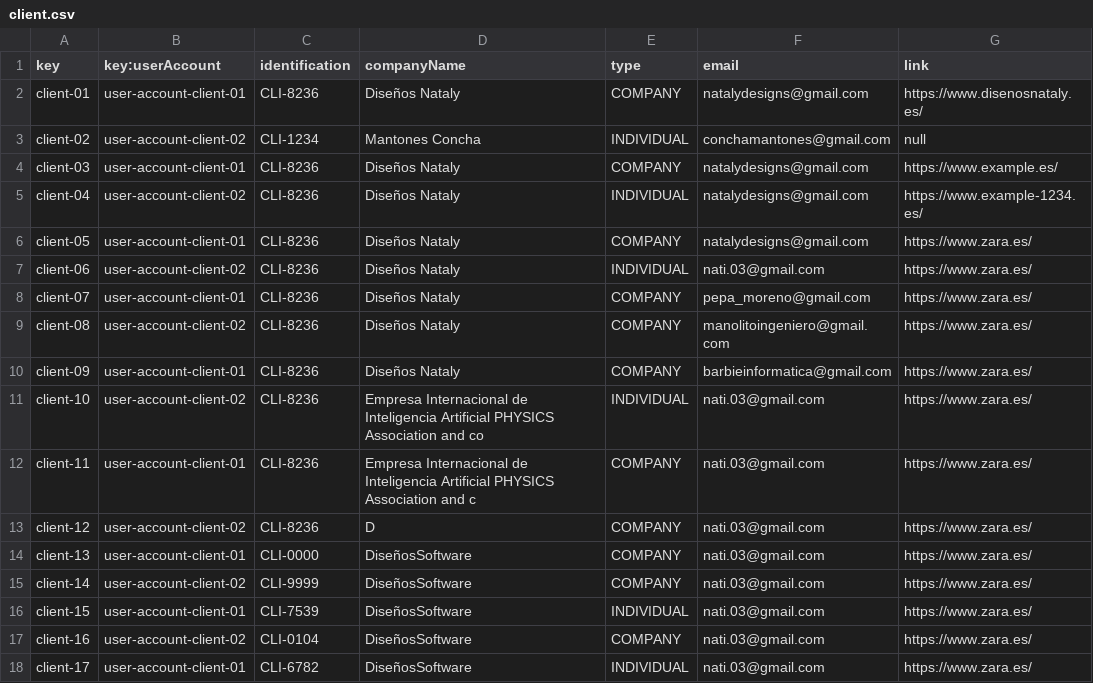
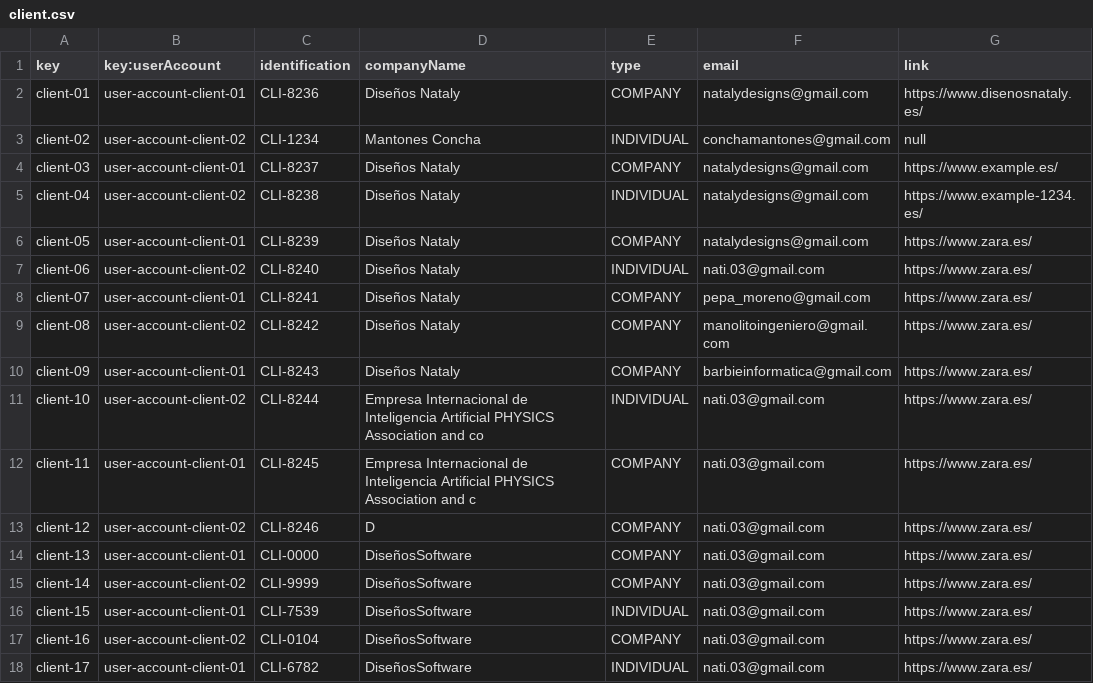
Before and after one commit to maryycarrera/Acme-SF-D04, a CSV file: src/main/webapp/WEB-INF/resources/sample-data/client.csv, drawn as a sheet.

Commit message:
fix: fixed csv restrictions
Restricciones en client.csv, contract.csv, progress-log.csv arregladas

```diff
--- a/src/main/webapp/WEB-INF/resources/sample-data/client.csv
+++ b/src/main/webapp/WEB-INF/resources/sample-data/client.csv
@@ -3,12 +3,12 @@ client-01,user-account-client-01,CLI-8236,Diseños Nataly,COMPANY,natalydesigns@
 client-02,user-account-client-02,CLI-1234,Mantones Concha,INDIVIDUAL,conchamantones@gmail.com,null
-client-03,user-account-client-01,CLI-8236,Diseños Nataly,COMPANY,natalydesigns@gmail.com,https://www.example.es/
-client-04,user-account-client-02,CLI-8236,Diseños Nataly,INDIVIDUAL,natalydesigns@gmail.com,https://www.example-1234.es/
-client-05,user-account-client-01,CLI-8236,Diseños Nataly,COMPANY,natalydesigns@gmail.com,https://www.zara.es/
-client-06,user-account-client-02,CLI-8236,Diseños Nataly,INDIVIDUAL,nati.03@gmail.com,https://www.zara.es/
-client-07,user-account-client-01,CLI-8236,Diseños Nataly,COMPANY,pepa_moreno@gmail.com,https://www.zara.es/
-client-08,user-account-client-02,CLI-8236,Diseños Nataly,COMPANY,manolitoingeniero@gmail.com,https://www.zara.es/
-client-09,user-account-client-01,CLI-8236,Diseños Nataly,COMPANY,barbieinformatica@gmail.com,https://www.zara.es/
-client-10,user-account-client-02,CLI-8236,Empresa Internacional de Inteligencia Artificial PHYSICS Association and co,INDIVIDUAL,nati.03@gmail.com,https://www.zara.es/
-client-11,user-account-client-01,CLI-8236,Empresa Internacional de Inteligencia Artificial PHYSICS Association and c,COMPANY,nati.03@gmail.com,https://www.zara.es/
-client-12,user-account-client-02,CLI-8236,D,COMPANY,nati.03@gmail.com,https://www.zara.es/
+client-03,user-account-client-01,CLI-8237,Diseños Nataly,COMPANY,natalydesigns@gmail.com,https://www.example.es/
+client-04,user-account-client-02,CLI-8238,Diseños Nataly,INDIVIDUAL,natalydesigns@gmail.com,https://www.example-1234.es/
+client-05,user-account-client-01,CLI-8239,Diseños Nataly,COMPANY,natalydesigns@gmail.com,https://www.zara.es/
+client-06,user-account-client-02,CLI-8240,Diseños Nataly,INDIVIDUAL,nati.03@gmail.com,https://www.zara.es/
+client-07,user-account-client-01,CLI-8241,Diseños Nataly,COMPANY,pepa_moreno@gmail.com,https://www.zara.es/
+client-08,user-account-client-02,CLI-8242,Diseños Nataly,COMPANY,manolitoingeniero@gmail.com,https://www.zara.es/
+client-09,user-account-client-01,CLI-8243,Diseños Nataly,COMPANY,barbieinformatica@gmail.com,https://www.zara.es/
+client-10,user-account-client-02,CLI-8244,Empresa Internacional de Inteligencia Artificial PHYSICS Association and co,INDIVIDUAL,nati.03@gmail.com,https://www.zara.es/
+client-11,user-account-client-01,CLI-8245,Empresa Internacional de Inteligencia Artificial PHYSICS Association and c,COMPANY,nati.03@gmail.com,https://www.zara.es/
+client-12,user-account-client-02,CLI-8246,D,COMPANY,nati.03@gmail.com,https://www.zara.es/
 client-13,user-account-client-01,CLI-0000,DiseñosSoftware,COMPANY,nati.03@gmail.com,https://www.zara.es/
```
Also changed, not shown: src/main/webapp/WEB-INF/resources/sample-data/contract.csv, src/main/webapp/WEB-INF/resources/sample-data/progress-log.csv.
